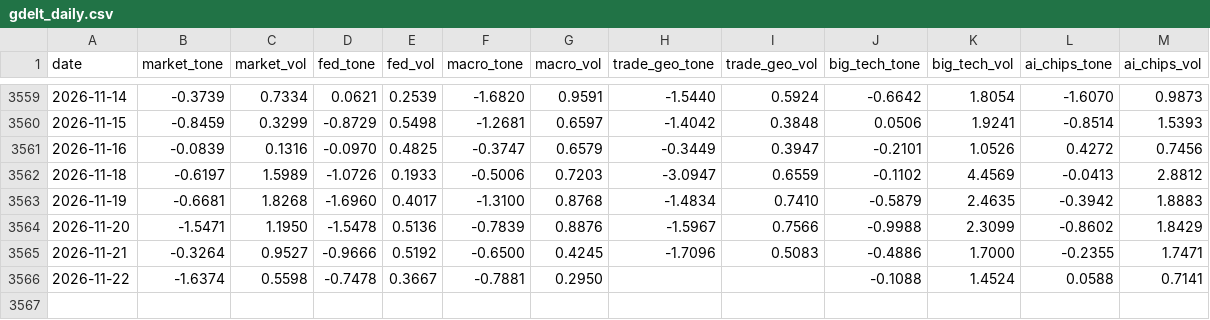
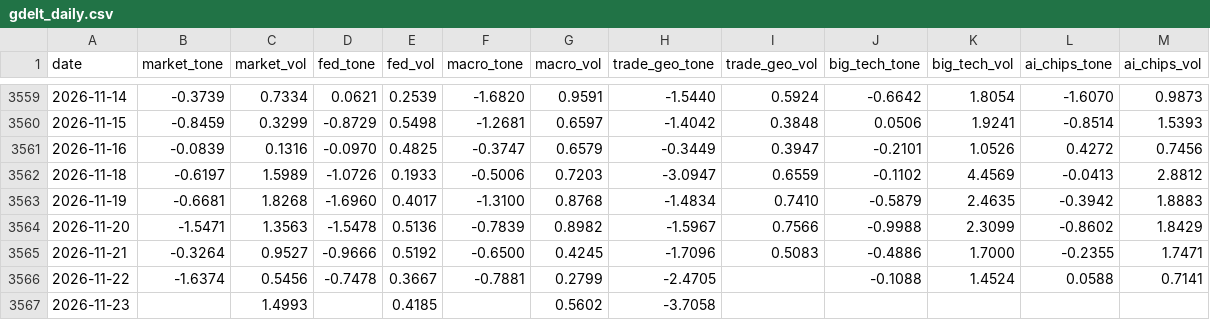
Before and after one commit to therbn12/nas100-data-relay, a CSV file: data/gdelt_daily.csv, drawn as a sheet; only a part is shown, gaps mark what is left out.

Commit message:
data refresh 2026-11-24T15:56:53Z

```diff
--- a/data/gdelt_daily.csv
+++ b/data/gdelt_daily.csv
@@ -3563,4 +3563,5 @@ date,market_tone,market_vol,fed_tone,fed_vol,macro_tone,macro_vol,trade_geo_tone
 2026-11-19,-0.6681,1.8268,-1.6960,0.4017,-1.3100,0.8768,-1.4834,0.7410,-0.5879,2.4635,-0.3942,1.8883
-2026-11-20,-1.5471,1.1950,-1.5478,0.5136,-0.7839,0.8876,-1.5967,0.7566,-0.9988,2.3099,-0.8602,1.8429
+2026-11-20,-1.5471,1.3563,-1.5478,0.5136,-0.7839,0.8982,-1.5967,0.7566,-0.9988,2.3099,-0.8602,1.8429
 2026-11-21,-0.3264,0.9527,-0.9666,0.5192,-0.6500,0.4245,-1.7096,0.5083,-0.4886,1.7000,-0.2355,1.7471
-2026-11-22,-1.6374,0.5598,-0.7478,0.3667,-0.7881,0.2950,,,-0.1088,1.4524,0.0588,0.7141
+2026-11-22,-1.6374,0.5456,-0.7478,0.3667,-0.7881,0.2799,-2.4705,,-0.1088,1.4524,0.0588,0.7141
+2026-11-23,,1.4993,,0.4185,,0.5602,-3.7058,,,,,
```
